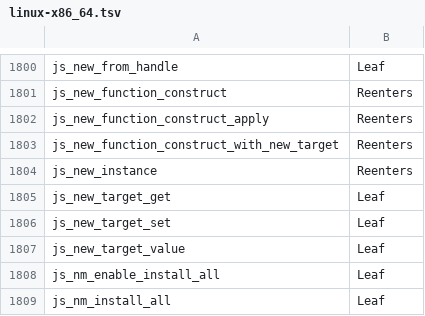
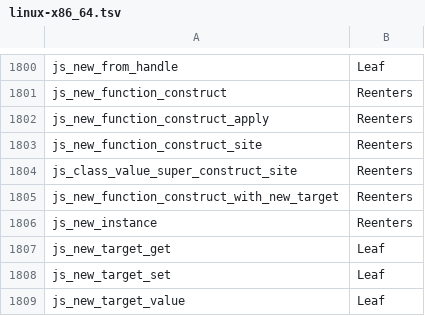
Before and after one commit to PerryTS/perry, a TSV file: crates/perry-codegen/src/gc_effects/linux-x86_64.tsv, drawn as a sheet; only a part is shown, gaps mark what is left out; the shorter side is filled out with more unchanged rows.

```diff
--- a/crates/perry-codegen/src/gc_effects/linux-x86_64.tsv
+++ b/crates/perry-codegen/src/gc_effects/linux-x86_64.tsv
@@ -1802,2 +1802,4 @@ js_new_function_construct	Reenters
 js_new_function_construct_apply	Reenters
+js_new_function_construct_site	Reenters
+js_class_value_super_construct_site	Reenters
 js_new_function_construct_with_new_target	Reenters
```
Also changed, not shown: crates/perry-codegen/src/gc_effects/macos-aarch64.tsv, crates/perry-codegen/src/gc_effects/windows-x86_64.tsv, 17 other files.
